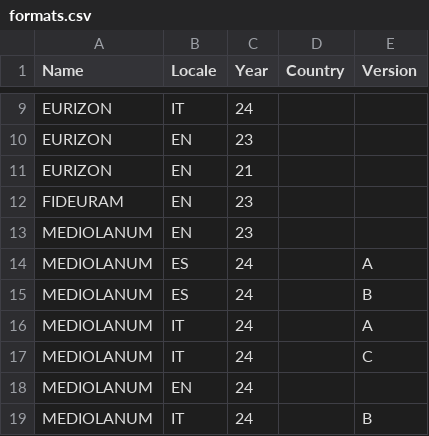
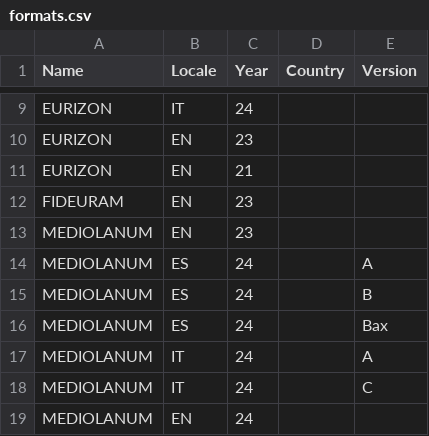
Before and after one commit to tvp-freeports/analysis_finance_reports, a CSV file: src/freeports_analysis/formats/data/formats.csv, drawn as a sheet; only a part is shown, gaps mark what is left out; the shorter side is filled out with more unchanged rows.

```diff
--- a/src/freeports_analysis/formats/data/formats.csv
+++ b/src/freeports_analysis/formats/data/formats.csv
@@ -15,2 +15,3 @@ MEDIOLANUM,ES,24,,A
 MEDIOLANUM,ES,24,,B
+MEDIOLANUM,ES,24,,Bax
 MEDIOLANUM,IT,24,,A
```
Also changed, not shown: src/freeports_analysis/formats/algorithms/data/alghoritms_schedule.csv, src/freeports_analysis/formats/algorithms/structured/page_classify/args.csv, 2 other files.
